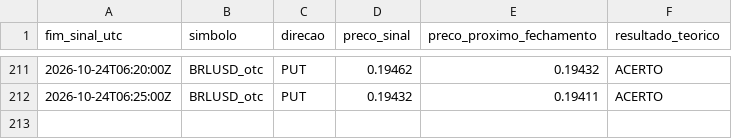
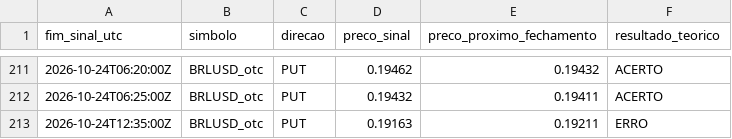
Before and after one commit to mateusteco/quotex-analisador, a CSV file: data/monitor_usdbrl_otc.csv, drawn as a sheet; only a part is shown, gaps mark what is left out; the diff names each change by its address in the sheet, - before the commit and + after, or states it on an @@ line.

```diff
--- a/data/monitor_usdbrl_otc.csv
+++ b/data/monitor_usdbrl_otc.csv
+row 213: 2026-10-24T12:35:00Z | BRLUSD_otc | PUT | 0.19163 | 0.19211 | ERRO
```
